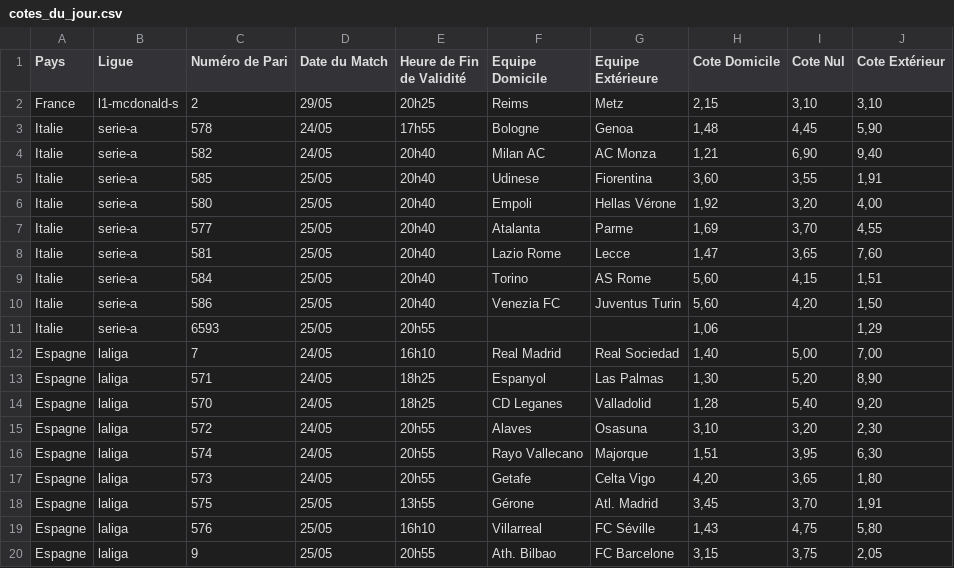
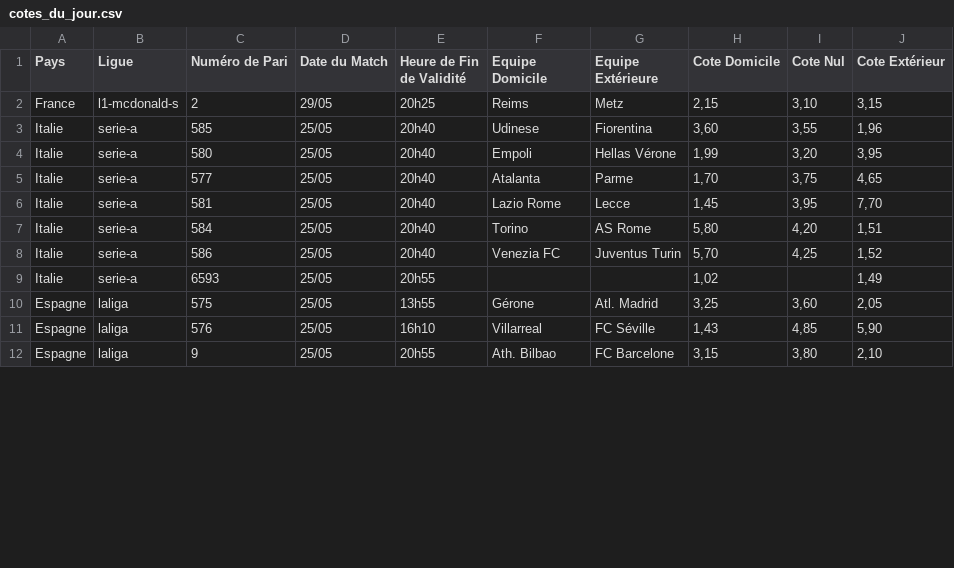
Before and after one commit to Metimer/Goalytics, a CSV file: cotes_du_jour.csv, drawn as a sheet; only a part is shown; the diff covers the shown part only.

Commit message:
Mise à jour des fichiers CSV des cotes

```diff
--- a/cotes_du_jour.csv
+++ b/cotes_du_jour.csv
@@ -1,20 +1,12 @@
 Pays,Ligue,Numéro de Pari,Date du Match,Heure de Fin de Validité,Equipe Domicile,Equipe Extérieure,Cote Domicile,Cote Nul,Cote Extérieur
-France,l1-mcdonald-s,2,29/05,20h25,Reims,Metz,"2,15","3,10","3,10"
-Italie,serie-a,578,24/05,17h55,Bologne,Genoa,"1,48","4,45","5,90"
-Italie,serie-a,582,24/05,20h40,Milan AC,AC Monza,"1,21","6,90","9,40"
-Italie,serie-a,585,25/05,20h40,Udinese,Fiorentina,"3,60","3,55","1,91"
-Italie,serie-a,580,25/05,20h40,Empoli,Hellas Vérone,"1,92","3,20","4,00"
-Italie,serie-a,577,25/05,20h40,Atalanta,Parme,"1,69","3,70","4,55"
-Italie,serie-a,581,25/05,20h40,Lazio Rome,Lecce,"1,47","3,65","7,60"
-Italie,serie-a,584,25/05,20h40,Torino,AS Rome,"5,60","4,15","1,51"
-Italie,serie-a,586,25/05,20h40,Venezia FC,Juventus Turin,"5,60","4,20","1,50"
-Italie,serie-a,6593,25/05,20h55,,,"1,06",,"1,29"
-Espagne,laliga,7,24/05,16h10,Real Madrid,Real Sociedad,"1,40","5,00","7,00"
-Espagne,laliga,571,24/05,18h25,Espanyol,Las Palmas,"1,30","5,20","8,90"
-Espagne,laliga,570,24/05,18h25,CD Leganes,Valladolid,"1,28","5,40","9,20"
-Espagne,laliga,572,24/05,20h55,Alaves,Osasuna,"3,10","3,20","2,30"
-Espagne,laliga,574,24/05,20h55,Rayo Vallecano,Majorque,"1,51","3,95","6,30"
-Espagne,laliga,573,24/05,20h55,Getafe,Celta Vigo,"4,20","3,65","1,80"
-Espagne,laliga,575,25/05,13h55,Gérone,Atl. Madrid,"3,45","3,70","1,91"
-Espagne,laliga,576,25/05,16h10,Villarreal,FC Séville,"1,43","4,75","5,80"
-Espagne,laliga,9,25/05,20h55,Ath. Bilbao,FC Barcelone,"3,15","3,75","2,05"
+France,l1-mcdonald-s,2,29/05,20h25,Reims,Metz,"2,15","3,10","3,15"
+Italie,serie-a,585,25/05,20h40,Udinese,Fiorentina,"3,60","3,55","1,96"
+Italie,serie-a,580,25/05,20h40,Empoli,Hellas Vérone,"1,99","3,20","3,95"
+Italie,serie-a,577,25/05,20h40,Atalanta,Parme,"1,70","3,75","4,65"
+Italie,serie-a,581,25/05,20h40,Lazio Rome,Lecce,"1,45","3,95","7,70"
+Italie,serie-a,584,25/05,20h40,Torino,AS Rome,"5,80","4,20","1,51"
+Italie,serie-a,586,25/05,20h40,Venezia FC,Juventus Turin,"5,70","4,25","1,52"
+Italie,serie-a,6593,25/05,20h55,,,"1,02",,"1,49"
+Espagne,laliga,575,25/05,13h55,Gérone,Atl. Madrid,"3,25","3,60","2,05"
+Espagne,laliga,576,25/05,16h10,Villarreal,FC Séville,"1,43","4,85","5,90"
+Espagne,laliga,9,25/05,20h55,Ath. Bilbao,FC Barcelone,"3,15","3,80","2,10"
```
Also changed, not shown: 1 removed row and 31 edited cells elsewhere in this file.
